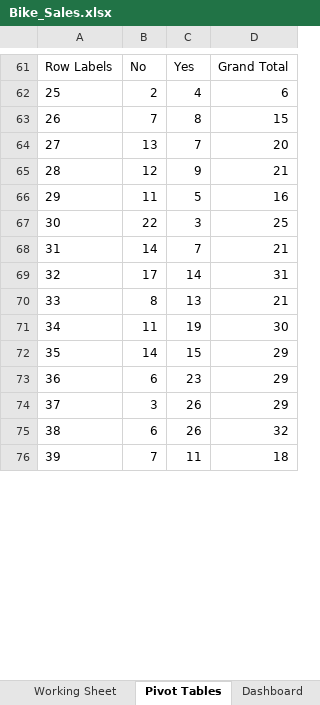
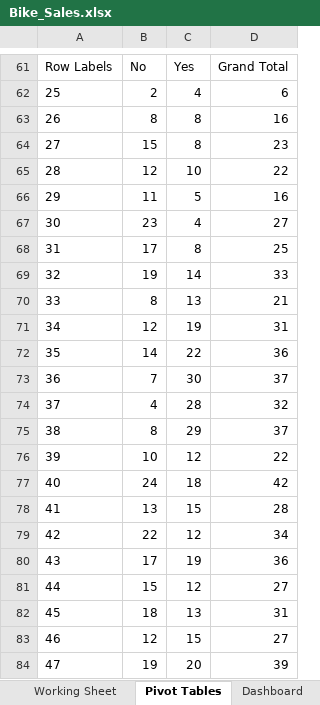
Before and after one commit to bryanhvu/Data_Analysis_Portfolio, an Excel workbook: Excel Projects/Bike Sales/Bike_Sales.xlsx, sheet Pivot Tables, drawn as a sheet; only a part is shown, gaps mark what is left out; values as stored, in another font and other column widths than the file's, no borders; charts and pictures not drawn; removed rows and columns are numbered as before the commit, all else as after; the diff covers the shown part only; the diff names each change by its address in the sheet, - before the commit and + after, or states it on an @@ line.

Commit message:
updated bike sales excel and dashboard image and upload portfolio website template

```diff
--- a/Excel Projects/Bike Sales/Bike_Sales.xlsx (sheet Pivot Tables)
+++ b/Excel Projects/Bike Sales/Bike_Sales.xlsx (sheet Pivot Tables)
-B63: 7
+B63: 8
-D63: 15
+D63: 16
-row 64: 27 | 13 | 7 | 20
+row 64: 27 | 15 | 8 | 23
-C65: 9
+C65: 10
-D65: 21
+D65: 22
-row 67: 30 | 22 | 3 | 25
-row 68: 31 | 14 | 7 | 21
+row 67: 30 | 23 | 4 | 27
+row 68: 31 | 17 | 8 | 25
-B69: 17
+B69: 19
-D69: 31
+D69: 33
-B71: 11
+B71: 12
-D71: 30
+D71: 31
-C72: 15
+C72: 22
-D72: 29
+D72: 36
-row 73: 36 | 6 | 23 | 29
-row 74: 37 | 3 | 26 | 29
-row 75: 38 | 6 | 26 | 32
-row 76: 39 | 7 | 11 | 18
+row 73: 36 | 7 | 30 | 37
+row 74: 37 | 4 | 28 | 32
+row 75: 38 | 8 | 29 | 37
+row 76: 39 | 10 | 12 | 22
+row 77: 40 | 24 | 18 | 42
+row 78: 41 | 13 | 15 | 28
+row 79: 42 | 22 | 12 | 34
+row 80: 43 | 17 | 19 | 36
+row 81: 44 | 15 | 12 | 27
+row 82: 45 | 18 | 13 | 31
+row 83: 46 | 12 | 15 | 27
+row 84: 47 | 19 | 20 | 39
```
Also changed, not shown: 27 added rows, 35 removed rows and 24 edited cells elsewhere in this sheet, sheet Working Sheet, formulas that keep their value, charts or pictures, 50 other files.
